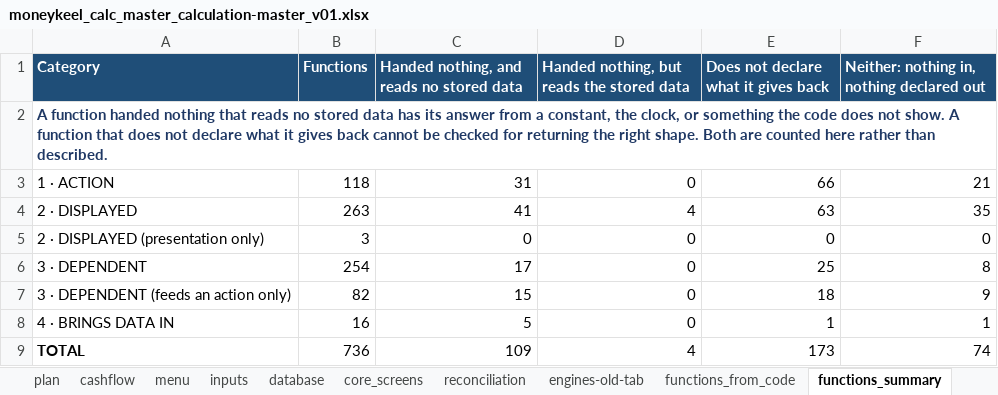
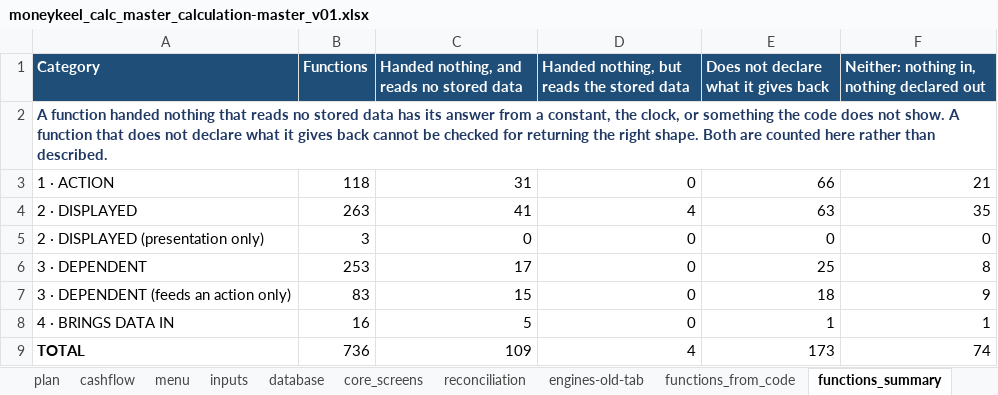
Before and after one commit to Finwise-io/finwise, an Excel workbook: MoneyKeel/documents/other/moneykeel_calc_master_calculation-master_v01.xlsx, sheet functions_summary, drawn as a sheet; values as stored, in another font and other column widths than the file's, no borders; the diff names each change by its address in the sheet, - before the commit and + after, or states it on an @@ line.

```diff
--- a/MoneyKeel/documents/other/moneykeel_calc_master_calculation-master_v01.xlsx (sheet functions_summary)
+++ b/MoneyKeel/documents/other/moneykeel_calc_master_calculation-master_v01.xlsx (sheet functions_summary)
-B6 (Functions): 254
+B6 (Functions): 253
-B7 (Functions): 82
+B7 (Functions): 83
```
Also changed, not shown: sheet functions_from_code, sheet networth, sheet inputs, sheet reconciliation, sheet Reference, sheet multiple_screens, 1 more sheet, MoneyKeel/documents/decision-log/moneykeel_log_decisions_v01.xlsx, MoneyKeel/documents/other/moneykeel_calc_plan_workplan_v01.xlsx, 48 other files.
